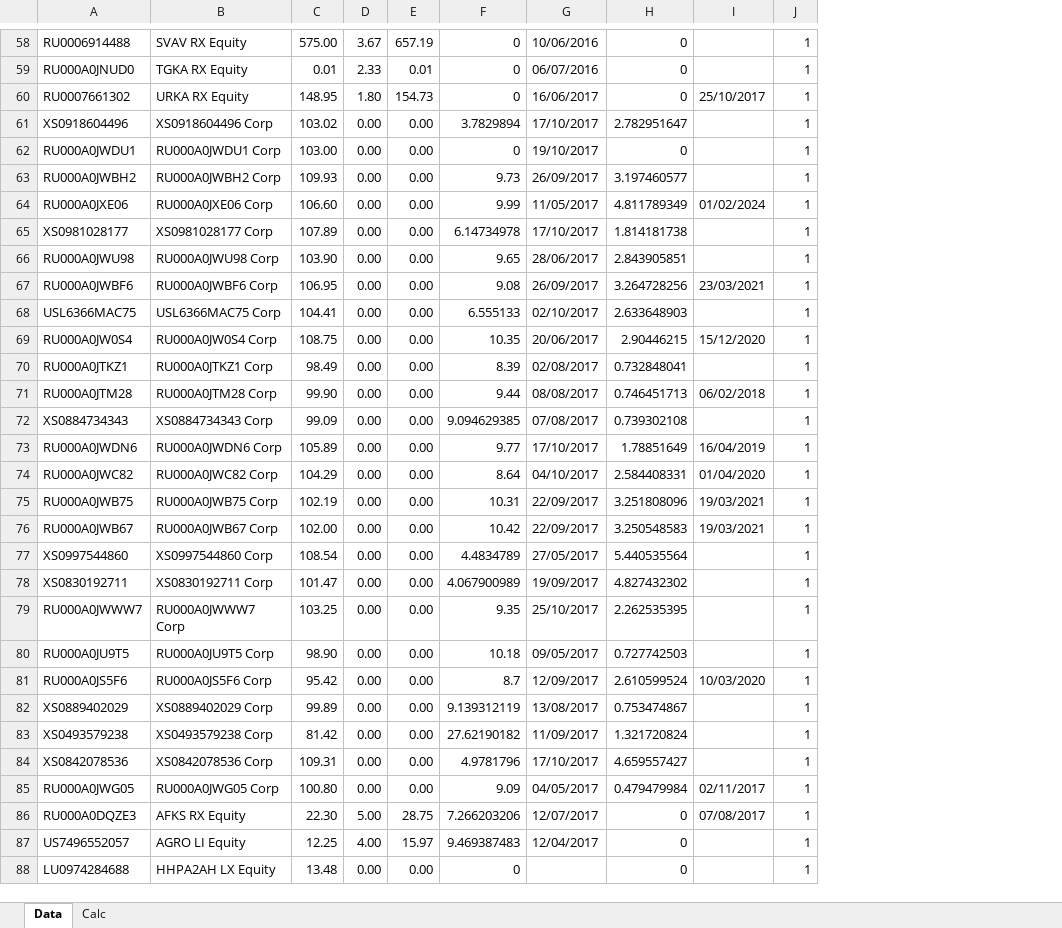
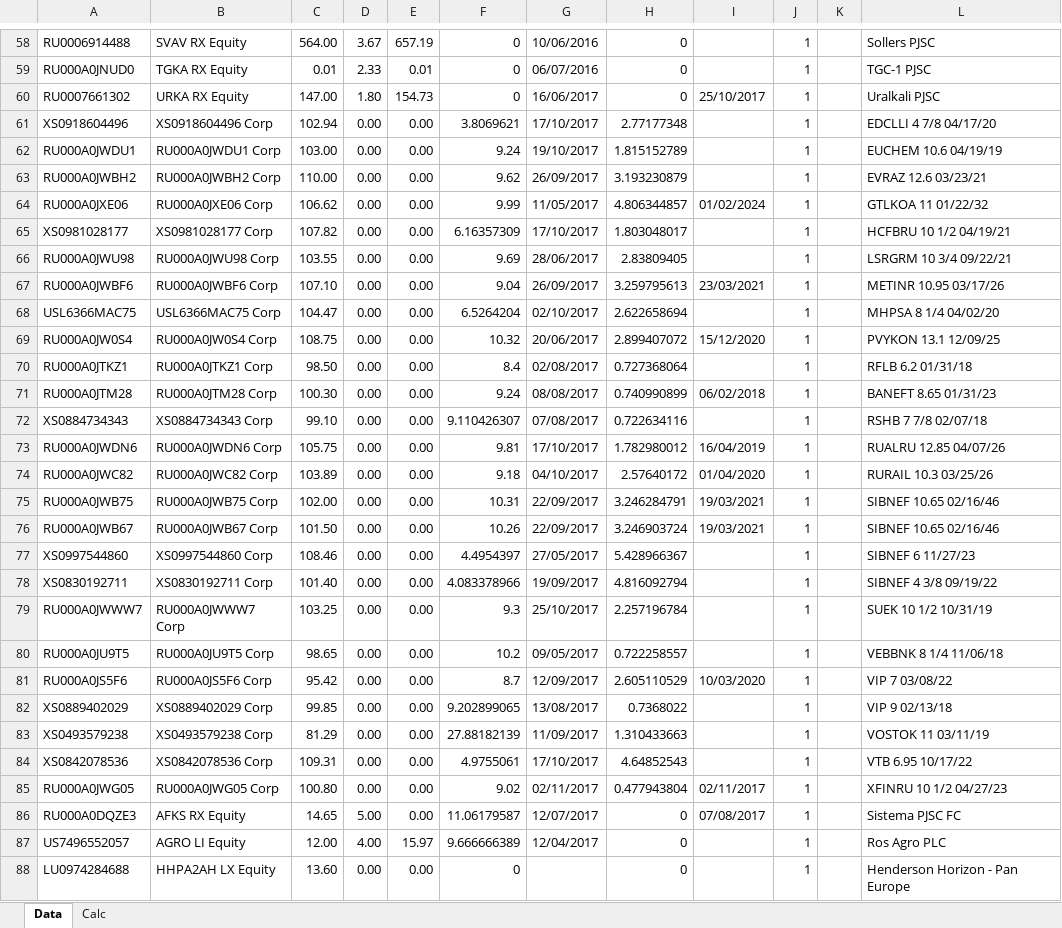
Before and after one commit to zuoqin/sberpb, an Excel workbook: sberapi/DB/quotes.xlsx, sheet Data, drawn as a sheet; only a part is shown, gaps mark what is left out; values as stored, in another font and other column widths than the file's, no borders; removed rows and columns are numbered as before the commit, all else as after; the diff covers the shown part only; the diff names each change by its address in the sheet, - before the commit and + after, or states it on an @@ line.

```diff
--- a/sberapi/DB/quotes.xlsx (sheet Data)
+++ b/sberapi/DB/quotes.xlsx (sheet Data)
-column C, rows 58-88: 575.00 | 0.01 | 148.95 | 103.02 | 103.00 | 109.93 | 106.60 | 107.89 | 103.90 | 106.95 | 104.41 | 108.75 | 98.49 | 99.90 | 99.09 | 105.89 | 104.29 | 102.19 | 102.00 | 108.54 | 101.47 | 103.25 | 98.90 | 95.42 | 99.89 | 81.42 | 109.31 | 100.80 | 22.30 | 12.25 | 13.48
+column C, rows 58-88: 564.00 | 0.01 | 147.00 | 102.94 | 103.00 | 110.00 | 106.62 | 107.82 | 103.55 | 107.10 | 104.47 | 108.75 | 98.50 | 100.30 | 99.10 | 105.75 | 103.89 | 102.00 | 101.50 | 108.46 | 101.40 | 103.25 | 98.65 | 95.42 | 99.85 | 81.29 | 109.31 | 100.80 | 14.65 | 12.00 | 13.60
-column F, rows 58-88: 0 | 0 | 0 | 3.7829894 | 0 | 9.73 | 9.99 | 6.14734978 | 9.65 | 9.08 | 6.555133 | 10.35 | 8.39 | 9.44 | 9.094629385 | 9.77 | 8.64 | 10.31 | 10.42 | 4.4834789 | 4.067900989 | 9.35 | 10.18 | 8.7 | 9.139312119 | 27.62190182 | 4.9781796 | 9.09 | 7.266203206 | 9.469387483 | 0
+column F, rows 58-88: 0 | 0 | 0 | 3.8069621 | 9.24 | 9.62 | 9.99 | 6.16357309 | 9.69 | 9.04 | 6.5264204 | 10.32 | 8.4 | 9.24 | 9.110426307 | 9.81 | 9.18 | 10.31 | 10.26 | 4.4954397 | 4.083378966 | 9.3 | 10.2 | 8.7 | 9.202899065 | 27.88182139 | 4.9755061 | 9.02 | 11.06179587 | 9.666666389 | 0
+column K, empty
+column L, rows 58-88: Sollers PJSC | TGC-1 PJSC | Uralkali PJSC | EDCLLI 4 7/8 04/17/20 | EUCHEM 10.6 04/19/19 | EVRAZ 12.6 03/23/21 | GTLKOA 11 01/22/32 | HCFBRU 10 1/2 04/19/21 | LSRGRM 10 3/4 09/22/21 | METINR 10.95 03/17/26 | MHPSA 8 1/4 04/02/20 | PVYKON 13.1 12/09/25 | RFLB 6.2 01/31/18 | BANEFT 8.65 01/31/23 | RSHB 7 7/8 02/07/18 | RUALRU 12.85 04/07/26 | RURAIL 10.3 03/25/26 | SIBNEF 10.65 02/16/46 | SIBNEF 10.65 02/16/46 | SIBNEF 6 11/27/23 | SIBNEF 4 3/8 09/19/22 | SUEK 10 1/2 10/31/19 | VEBBNK 8 1/4 11/06/18 | VIP 7 03/08/22 | VIP 9 02/13/18 | VOSTOK 11 03/11/19 | VTB 6.95 10/17/22 | XFINRU 10 1/2 04/27/23 | Sistema PJSC FC | Ros Agro PLC | Henderson Horizon - Pan Europe
-H61: 2.782951647
+H61: 2.77177348
-H62: 0
+H62: 1.815152789
-H63: 3.197460577
+H63: 3.193230879
-H64: 4.811789349
+H64: 4.806344857
-H65: 1.814181738
+H65: 1.803048017
-H66: 2.843905851
+H66: 2.83809405
-H67: 3.264728256
+H67: 3.259795613
-H68: 2.633648903
+H68: 2.622658694
-H69: 2.90446215
+H69: 2.899407072
-H70: 0.732848041
+H70: 0.727368064
-H71: 0.746451713
+H71: 0.740990899
-H72: 0.739302108
+H72: 0.722634116
-H73: 1.78851649
+H73: 1.782980012
-H74: 2.584408331
+H74: 2.57640172
-H75: 3.251808096
+H75: 3.246284791
-H76: 3.250548583
+H76: 3.246903724
-H77: 5.440535564
+H77: 5.428966367
-H78: 4.827432302
+H78: 4.816092794
-H79: 2.262535395
+H79: 2.257196784
-H80: 0.727742503
+H80: 0.722258557
-H81: 2.610599524
+H81: 2.605110529
-H82: 0.753474867
+H82: 0.7368022
-H83: 1.321720824
+H83: 1.310433663
-H84: 4.659557427
+H84: 4.64852543
-G85: 04/05/2017
+G85: 02/11/2017
-H85: 0.479479984
+H85: 0.477943804
-E86: 28.75
+E86: 0.00
```
Also changed, not shown: 2 added rows and 88 edited cells elsewhere in this sheet, sheet Calc, formulas that keep their value, 8 other files.
